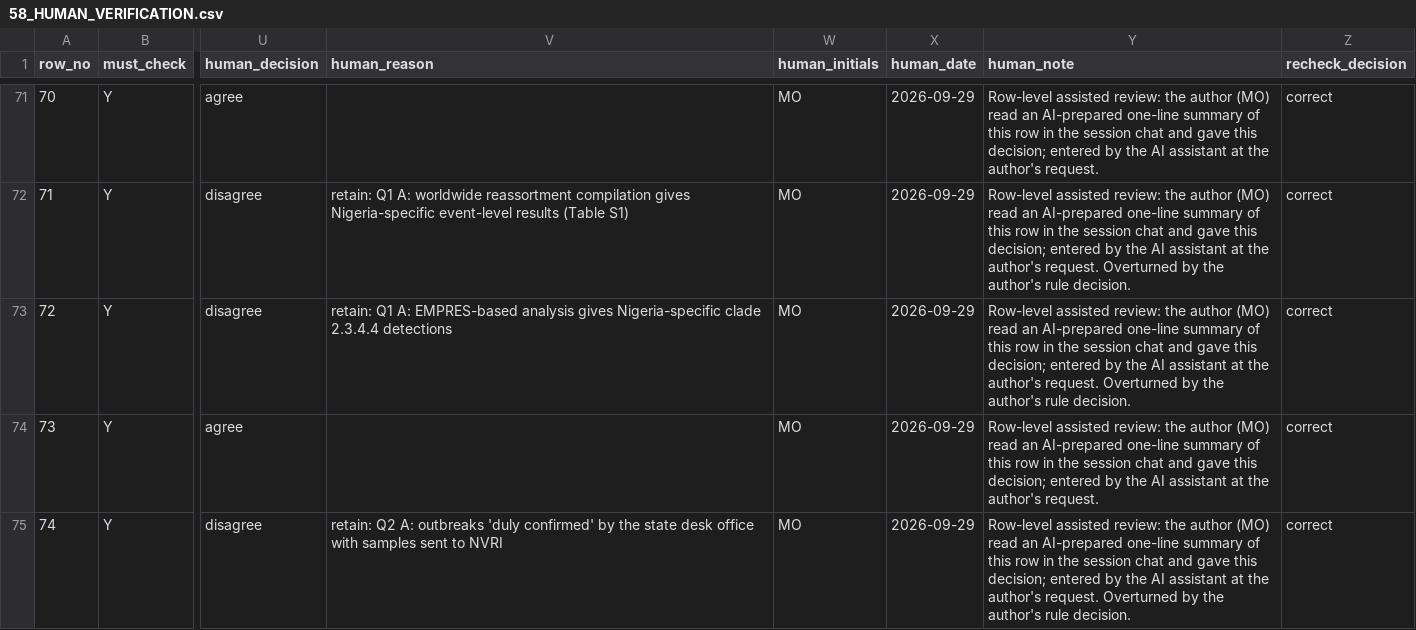
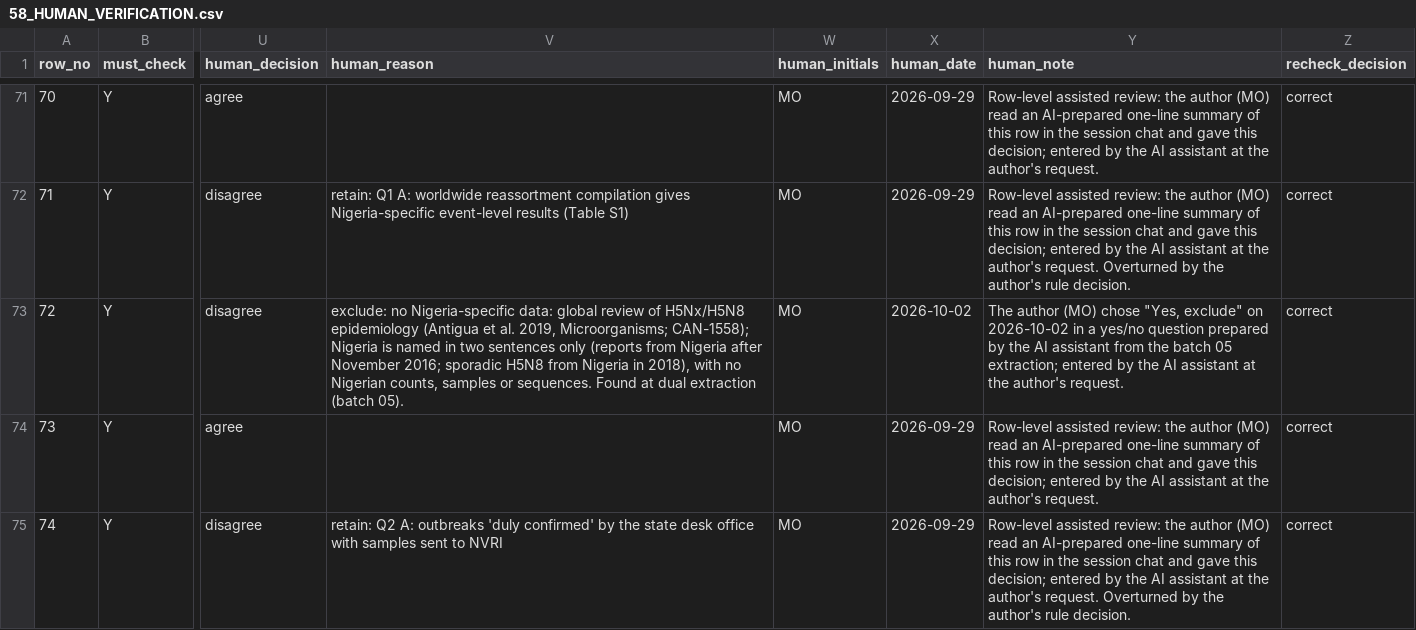
Before and after one commit to batestguy/avian-influenza-nigeria-systematic-review, a CSV file: Workbench/58_HUMAN_VERIFICATION.csv, drawn as a sheet; only a part is shown, gaps mark what is left out; the diff names each change by its address in the sheet, - before the commit and + after, or states it on an @@ line.

```diff
--- a/Workbench/58_HUMAN_VERIFICATION.csv
+++ b/Workbench/58_HUMAN_VERIFICATION.csv
-V73 (human_reason): retain: Q1 A: EMPRES-based analysis gives Nigeria-specific clade 2.3.4.4 detections
+V73 (human_reason): exclude: no Nigeria-specific data: global review of H5Nx/H5N8 epidemiology (Antigua et al. 2019, Microorganisms; CAN-1558); Nigeria is named in two sentences only (reports from Nigeria after November 2016; sporadic H5N8 from Nigeria in 2018), with no Nigerian counts, samples or sequences. Found at dual extraction (batch 05).
-X73 (human_date): 2026-09-29
+X73 (human_date): 2026-10-02
-Y73 (human_note): Row-level assisted review: the author (MO) read an AI-prepared one-line summary of this row in the session chat and gave this decision; entered by the AI assistant at the author's request. Overturned by the author's rule decision.
+Y73 (human_note): The author (MO) chose "Yes, exclude" on 2026-10-02 in a yes/no question prepared by the AI assistant from the batch 05 extraction; entered by the AI assistant at the author's request.
```
Also changed, not shown: 5 other files.
